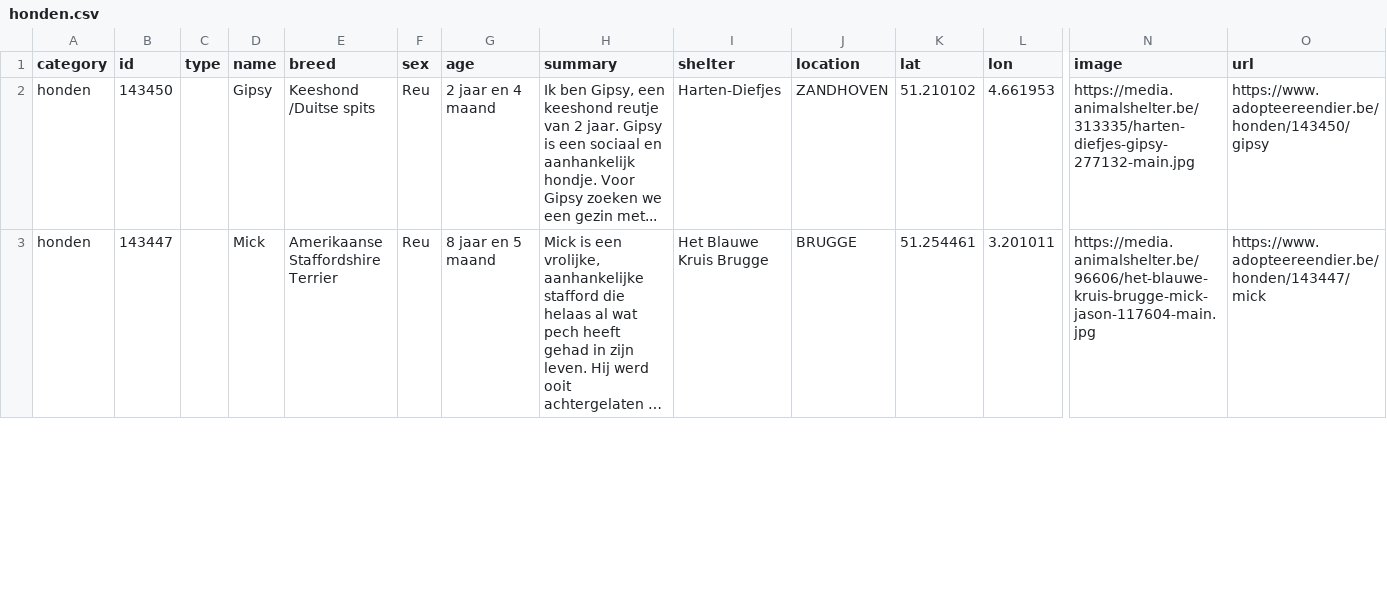
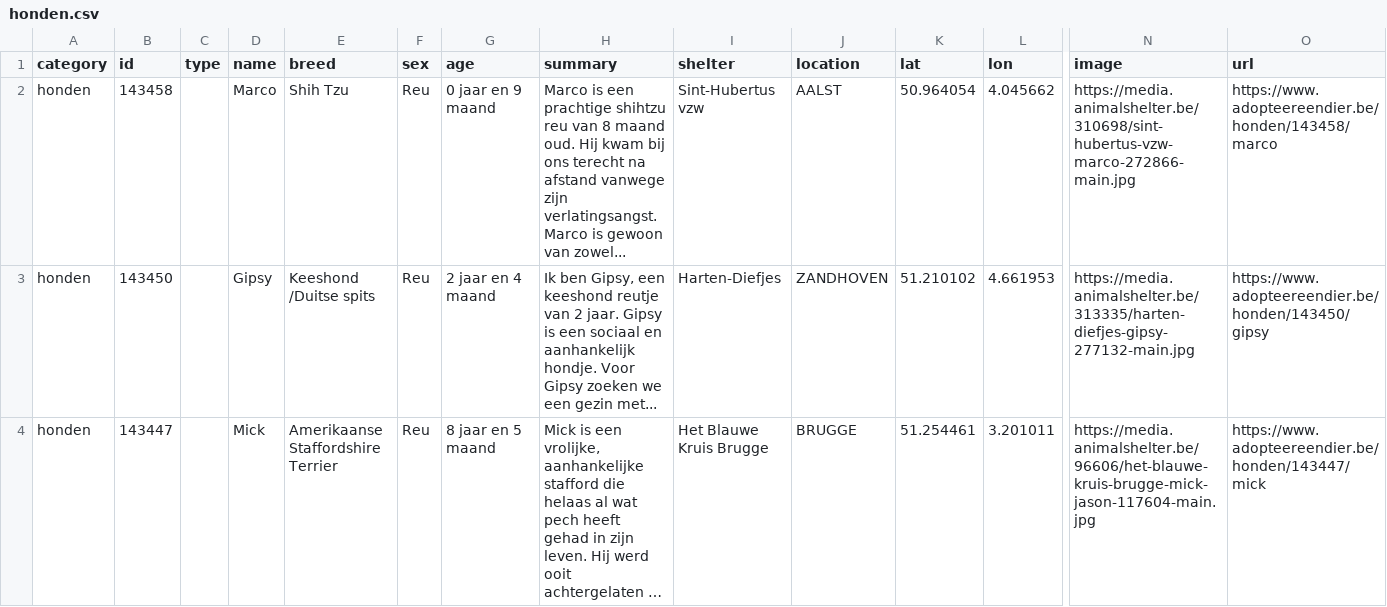
Before and after one commit to HansF/kitties, a CSV file: data/per-soort/honden.csv, drawn as a sheet; only a part is shown, gaps mark what is left out; long unchanged cells end in …; rows hold the shown columns only; the diff covers the shown part only; the diff names each change by its address in the sheet, - before the commit and + after, or states it on an @@ line.

```diff
--- a/data/per-soort/honden.csv
+++ b/data/per-soort/honden.csv
+row 2: honden | 143458 |  | Marco | Shih Tzu | Reu | 0 jaar en 9 maand | Marco is een prachtige shihtzu reu van 8 maand oud. Hij kwam bij ons terecht na afstand vanwege zijn verlatingsangst. Marco is gewoon van zowel... | Sint-Hubertus vzw | AALST | 50.964054 | 4.045662 | https://media.animalshelter.be/310698/sint-hubertus-vzw-marco-272866-main.jpg | https://www.adopteereendier.be/honden/143458/marco
```
Also changed, not shown: 2 removed rows elsewhere in this file, data/animals.csv, data/changes.csv, 48 other files.
